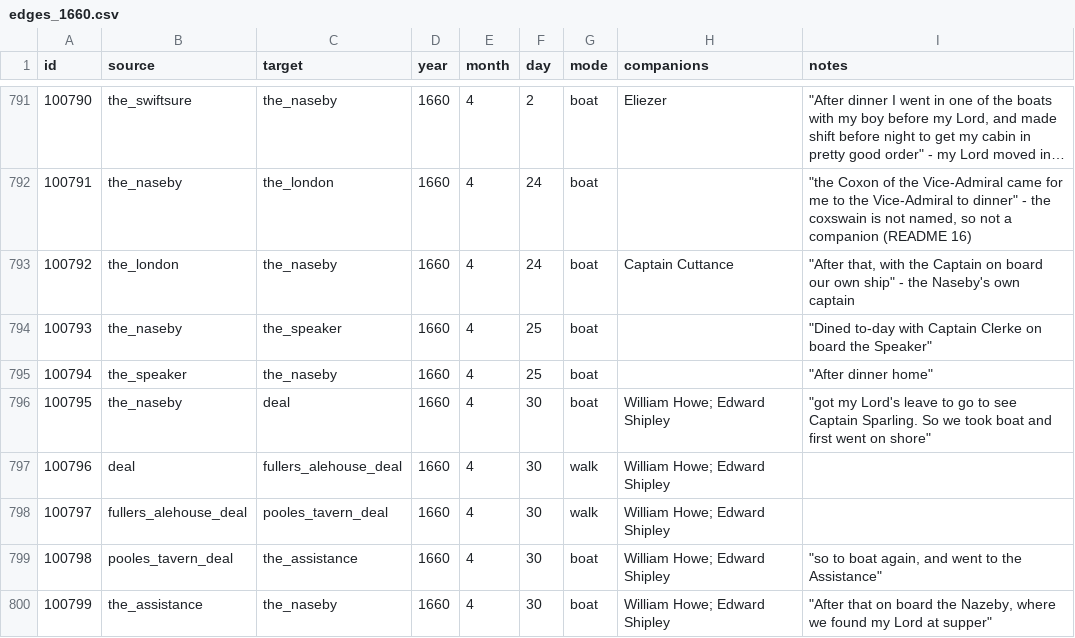
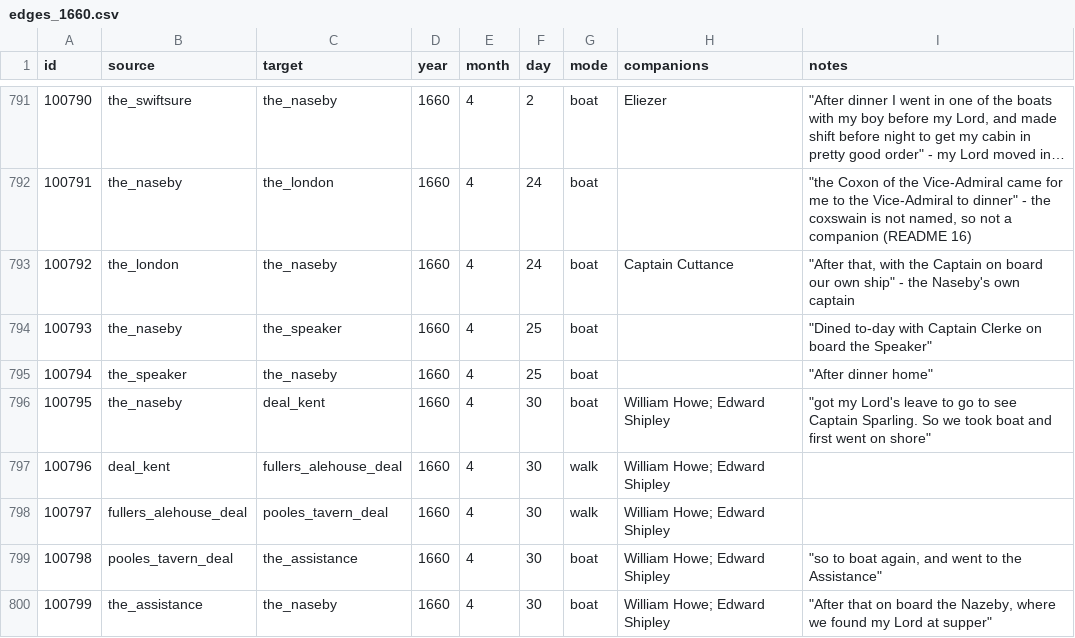
Before and after one commit to chnm/networking-pepys, a CSV file: network-data/curated/edges_1660.csv, drawn as a sheet; only a part is shown, gaps mark what is left out; long unchanged cells end in ….

Commit message:
Add files via upload

```diff
--- a/network-data/curated/edges_1660.csv
+++ b/network-data/curated/edges_1660.csv
@@ -795,4 +795,4 @@ id,source,target,year,month,day,mode,companions,notes
 100794,the_speaker,the_naseby,1660,4,25,boat,,"""After dinner home"""
-100795,the_naseby,deal,1660,4,30,boat,William Howe; Edward Shipley,"""got my Lord's leave to go to see Captain Sparling. So we took boat and first went on shore"""
-100796,deal,fullers_alehouse_deal,1660,4,30,walk,William Howe; Edward Shipley,
+100795,the_naseby,deal_kent,1660,4,30,boat,William Howe; Edward Shipley,"""got my Lord's leave to go to see Captain Sparling. So we took boat and first went on shore"""
+100796,deal_kent,fullers_alehouse_deal,1660,4,30,walk,William Howe; Edward Shipley,
 100797,fullers_alehouse_deal,pooles_tavern_deal,1660,4,30,walk,William Howe; Edward Shipley,
```
